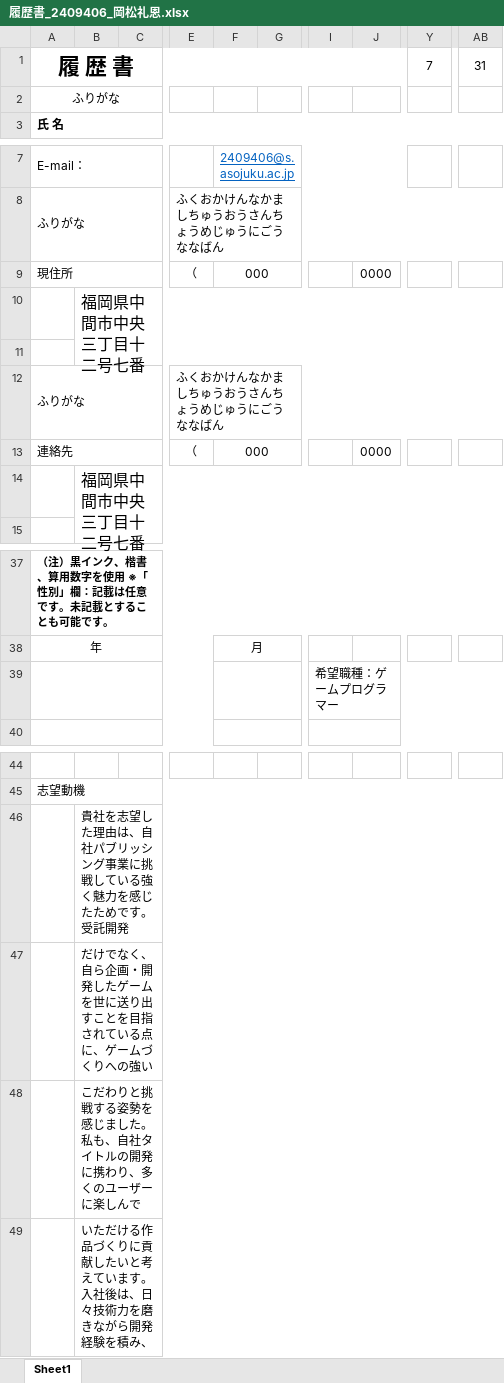
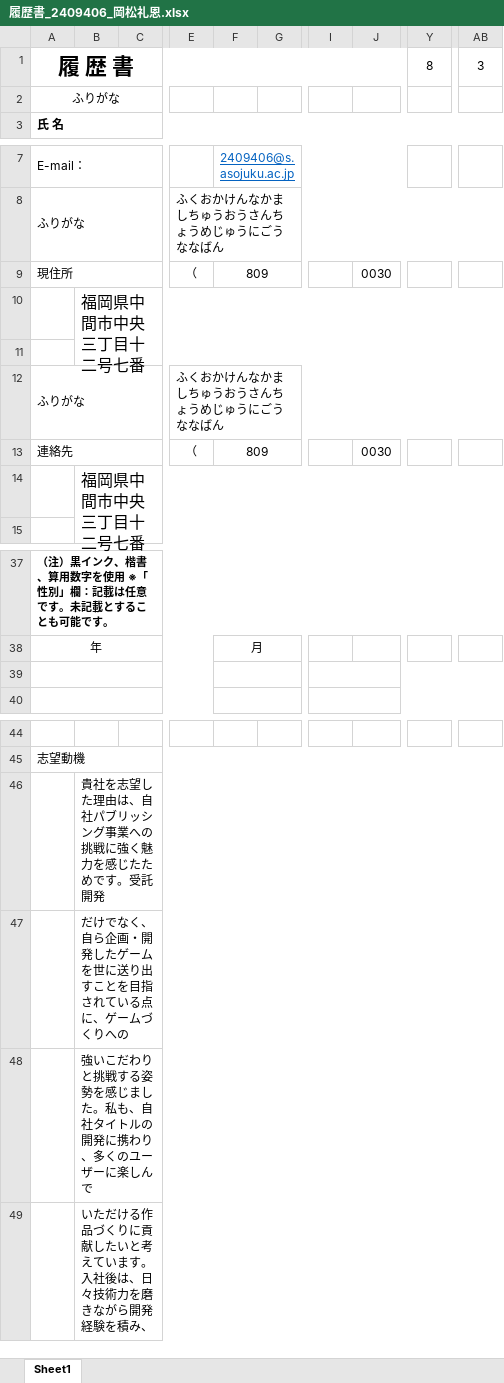
Before and after one commit to Dekkaimentikatu/NewGameProject, an Excel workbook: 参考資料/履歴書_2409406_岡松礼恩.xlsx, sheet Sheet1, drawn as a sheet; only a part is shown, gaps mark what is left out; values as stored, in another font and other column widths than the file's, no borders; charts and pictures not drawn; the diff names each change by its address in the sheet, - before the commit and + after, or states it on an @@ line.

```diff
--- a/参考資料/履歴書_2409406_岡松礼恩.xlsx (sheet Sheet1)
+++ b/参考資料/履歴書_2409406_岡松礼恩.xlsx (sheet Sheet1)
-Y1: 7
+Y1: 8
-AB1: 31
+AB1: 3
-F9: 000
+F9: 809
-J9: 0000
+J9: 0030
-F13: 000
+F13: 809
-J13: 0000
+J13: 0030
-I39: 希望職種：ゲームプログラマー
+I39: (empty)
-B46: 貴社を志望した理由は、自社パブリッシング事業に挑戦している強く魅力を感じたためです。受託開発
+B46: 貴社を志望した理由は、自社パブリッシング事業への挑戦に強く魅力を感じたためです。受託開発
-B47: …くりへの強い
+B47: …くりへの
-B48: こだわり…
+B48: 強いこだわり…
```
Also changed, not shown: 3 other files.
